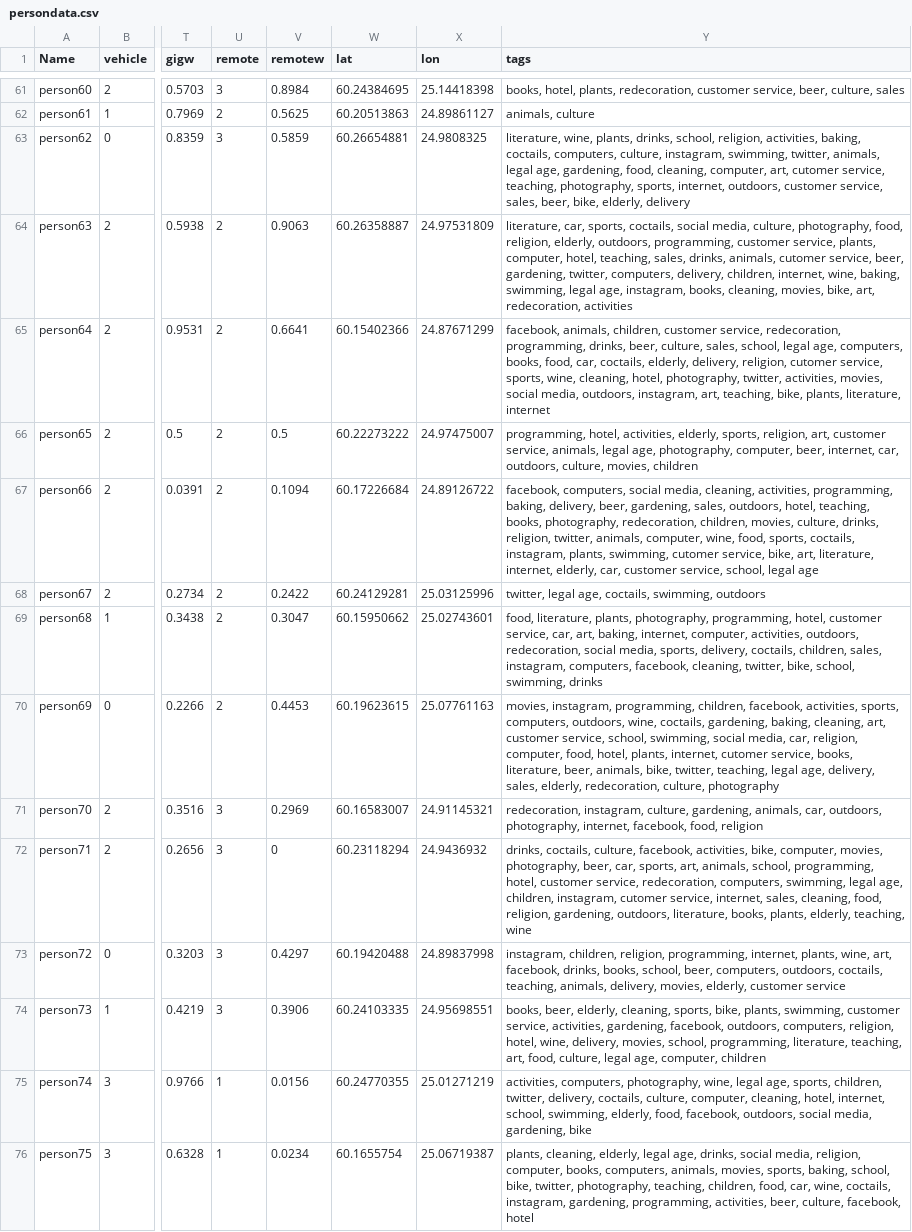
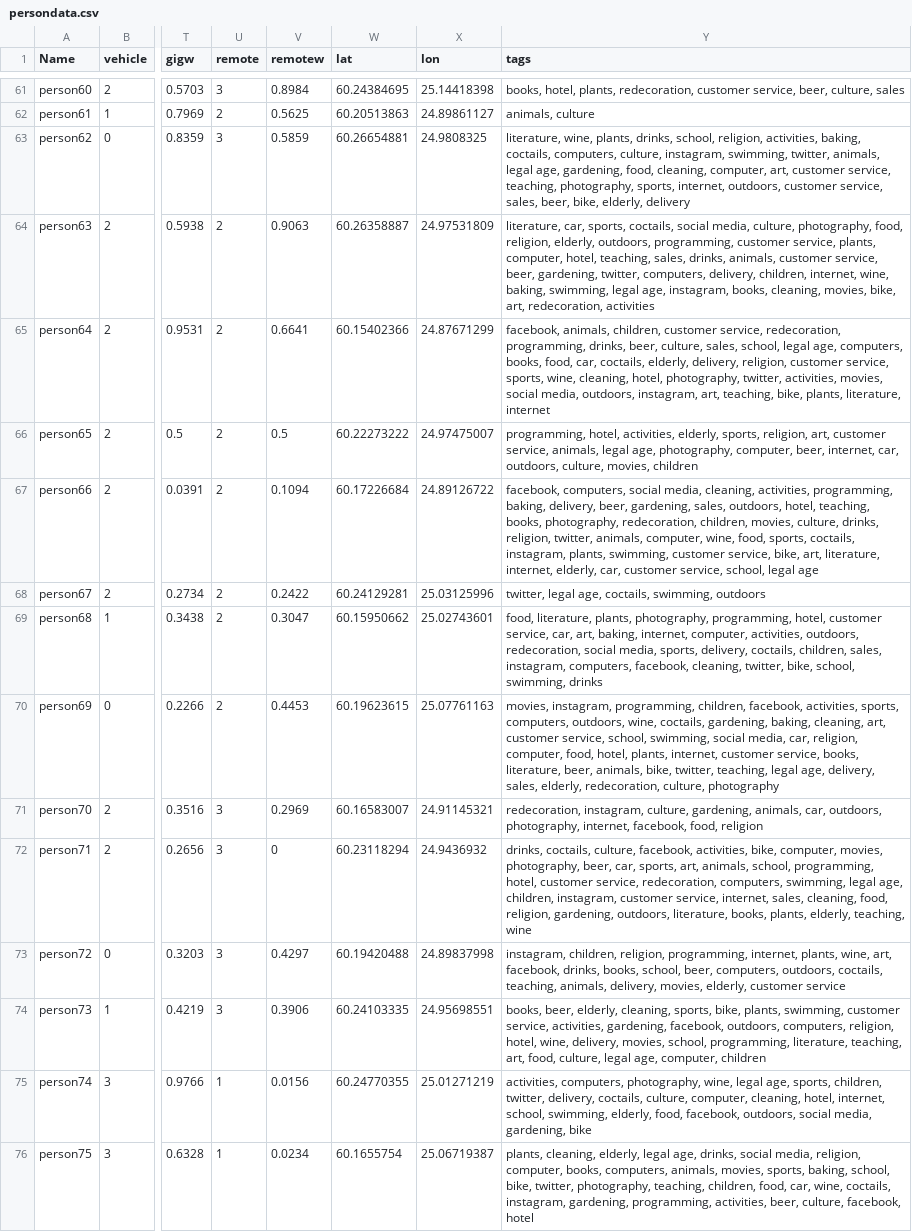
Before and after one commit to intoalmiala/himcm, a CSV file: data/persondata.csv, drawn as a sheet; only a part is shown, gaps mark what is left out; the diff covers the shown part only; the diff names each change by its address in the sheet, - before the commit and + after, or states it on an @@ line.

Commit message:
cutomer service

```diff
--- a/data/persondata.csv
+++ b/data/persondata.csv
-Y63 (tags): …computer, art, cutomer service, teaching,…
+Y63 (tags): …computer, art, customer service, teaching,…
-Y64 (tags): …drinks, animals, cutomer service, beer,…
+Y64 (tags): …drinks, animals, customer service, beer,…
-Y65 (tags): …delivery, religion, cutomer service, sports,…
+Y65 (tags): …delivery, religion, customer service, sports,…
-Y67 (tags): …plants, swimming, cutomer service, bike,…
+Y67 (tags): …plants, swimming, customer service, bike,…
-Y70 (tags): …plants, internet, cutomer service, books,…
+Y70 (tags): …plants, internet, customer service, books,…
-Y72 (tags): …children, instagram, cutomer service, internet,…
+Y72 (tags): …children, instagram, customer service, internet,…
```
Also changed, not shown: 50 edited cells elsewhere in this file, data/jobdata.csv, 1 other file.
